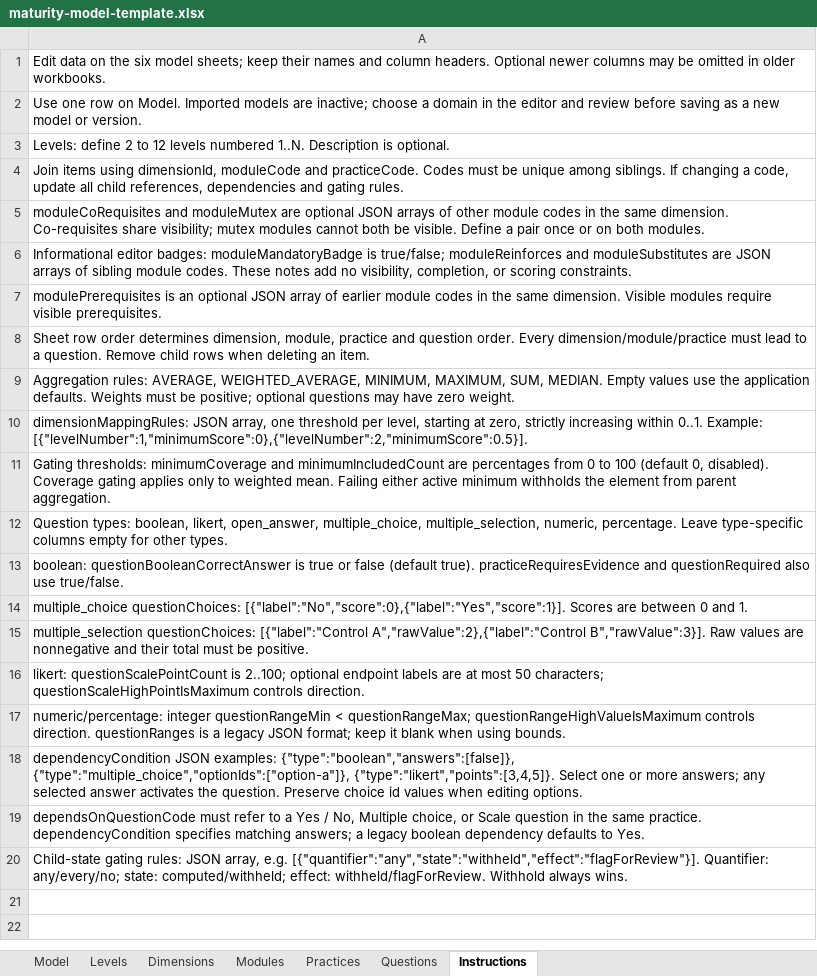
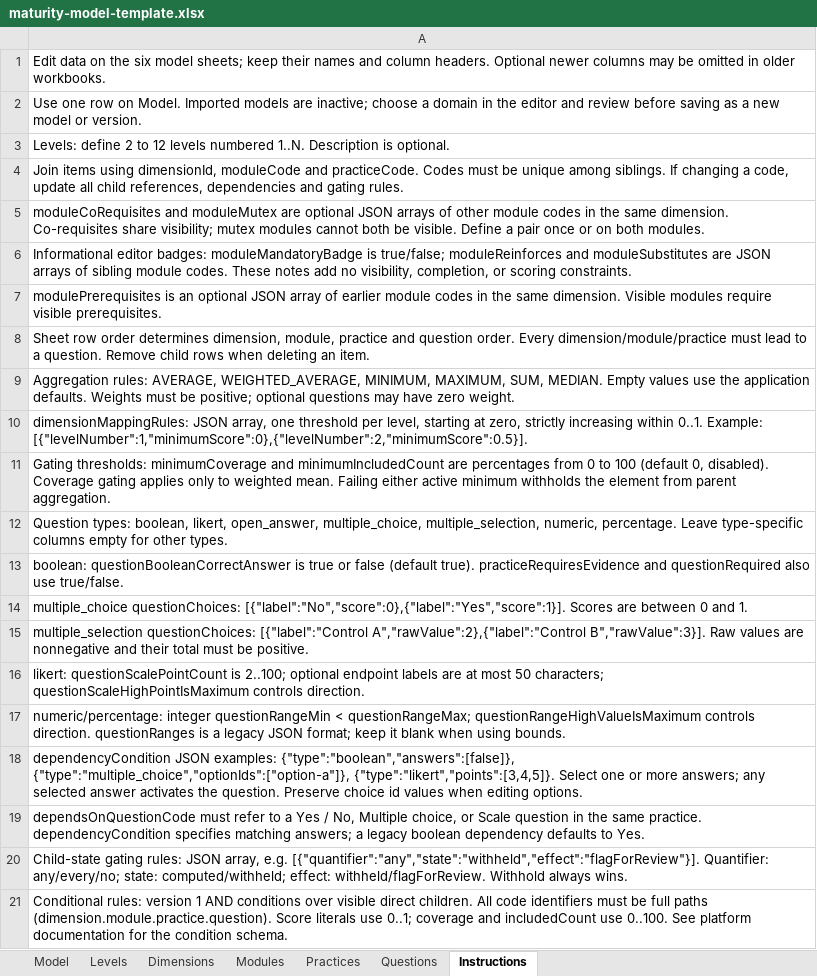
Before and after one commit to MaturityAssessment/maturity-assessment-platform, an Excel workbook: frontend/public/templates/maturity-model-template.xlsx, sheet Instructions, drawn as a sheet; values as stored, in another font and other column widths than the file's, no borders; the diff names each change by its address in the sheet, - before the commit and + after, or states it on an @@ line.

Commit message:
feat: Introduce conditional gating rules to enhance gating functionality
- Added support for conditional gating rules in GatingRuleField component.
- Created new model for conditional gating, including utility functions for managing rules and validating conditions.
- Updated editor models to include conditional gating rules in dimensions, modules, and practices.
- Enhanced validation logic to check for issues in conditional gating rules.
- Implemented serialization and hydration processes to maintain conditional gating references.
- Updated UI components (DimensionEditor, ModuleEditor, PracticeEditor) to handle conditional gating rules.
- Added unit tests for conditional gating functionality, ensuring proper serialization, hydration, and validation of rules.

```diff
--- a/frontend/public/templates/maturity-model-template.xlsx (sheet Instructions)
+++ b/frontend/public/templates/maturity-model-template.xlsx (sheet Instructions)
+row 21: Conditional rules: version 1 AND conditions over visible direct children. All code identifiers must be full paths (dimension.module.practice.question). Score literals use 0..1; coverage and includedCount use 0..100. See platform documentation for the condition schema.
```
Also changed, not shown: sheet Dimensions, sheet Modules, sheet Practices, 42 other files.
